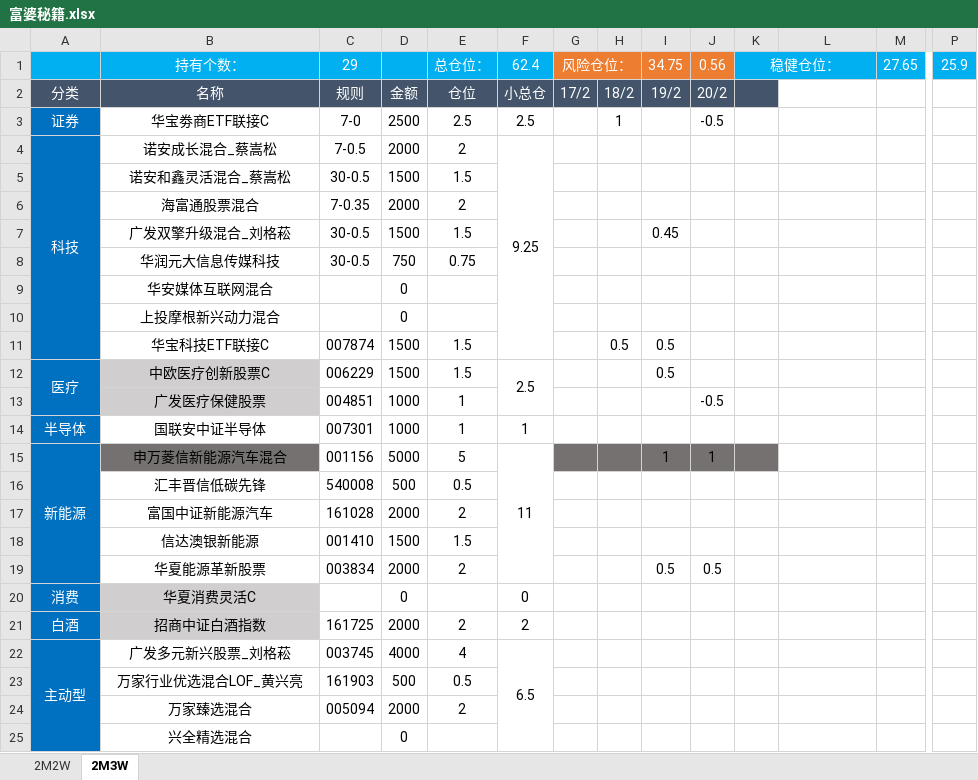
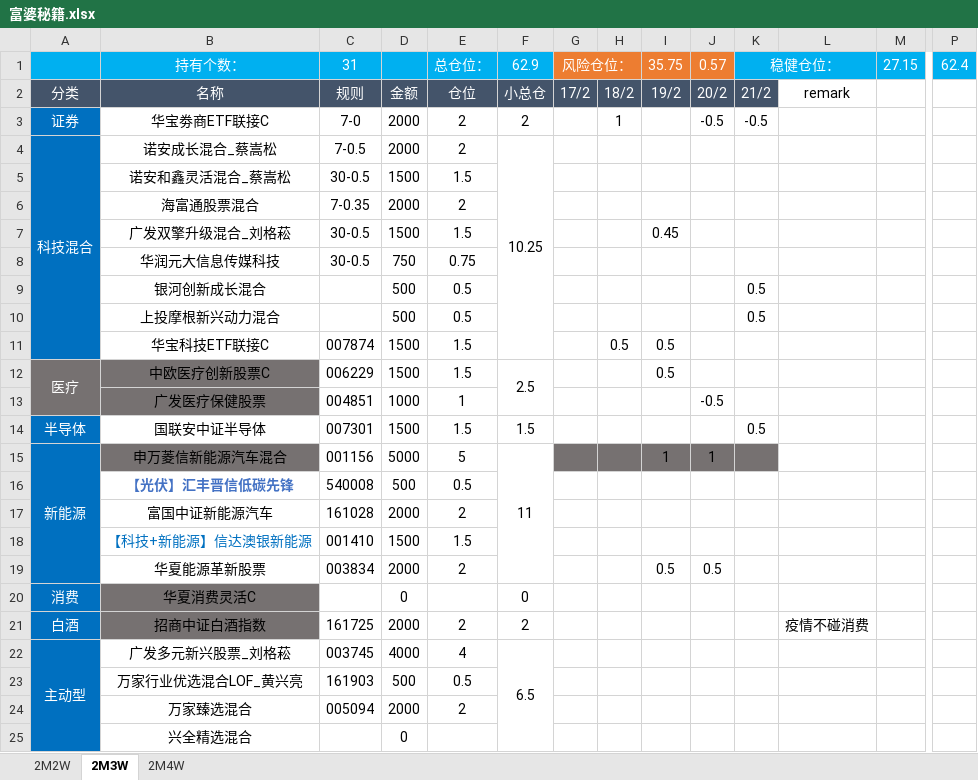
Before and after one commit to HUT-Eleven/CodeDaily, an Excel workbook: 富婆秘籍/富婆秘籍.xlsx, sheet 2M3W, drawn as a sheet; only a part is shown, gaps mark what is left out; values as stored, in another font and other column widths than the file's, no borders; conditional formats not drawn; removed rows and columns are numbered as before the commit, all else as after; rows hold the shown columns only; the diff covers the shown part only; the diff names each change by its address in the sheet, - before the commit and + after, or states it on an @@ line.

```diff
--- a/富婆秘籍/富婆秘籍.xlsx (sheet 2M3W)
+++ b/富婆秘籍/富婆秘籍.xlsx (sheet 2M3W)
+sheet tab: 2M4W
-C1: 29
+C1: 31
-F1: 62.4
+F1: 62.9
-I1: 34.75
+I1: 35.75
-J1: 0.56
+J1: 0.57
-M1: 27.65
+M1: 27.15
-P1: 25.9
+P1: 62.4
-K2: (empty)
+K2: 21/2
-L2: (empty)
+L2: remark
-D3: 2500
+D3: 2000
-E3: 2.5
+E3: 2
-F3: 2.5
+F3: 2
-K3: (empty)
+K3: -0.5
-A4: 科技
+A4: 科技混合
-F4: 9.25
+F4: 10.25
-row 9:  | 华安媒体互联网混合 |  | 0
+row 9:  | 银河创新成长混合 |  | 500 | 0.5 |  |  |  |  |  | 0.5
-D10: 0
+D10: 500
-E10: (empty)
+E10: 0.5
-K10: (empty)
+K10: 0.5
-A12:A13 fill: #0070C0
+A12:A13 fill: #767171
-B12:B13 fill: #D0CECE
+B12:B13 fill: #767171
-D14: 1000
+D14: 1500
-E14: 1
+E14: 1.5
-F14: 1
+F14: 1.5
-K14: (empty)
+K14: 0.5
-B16: 汇丰晋信低碳先锋
+B16: 【光伏】汇丰晋信低碳先锋
@@ B16 bold: off → on, text colour: black → #4472C4 @@
-B18: 信达澳银新能源
+B18: 【科技+新能源】信达澳银新能源
-B18 text colour: black
+B18 text colour: #0070C0
-B20:B21 fill: #D0CECE
+B20:B21 fill: #767171
-L21: (empty)
+L21: 疫情不碰消费
```
Also changed, not shown: 10 edited cells and cell formats elsewhere in this sheet, sheet 2M2W.
